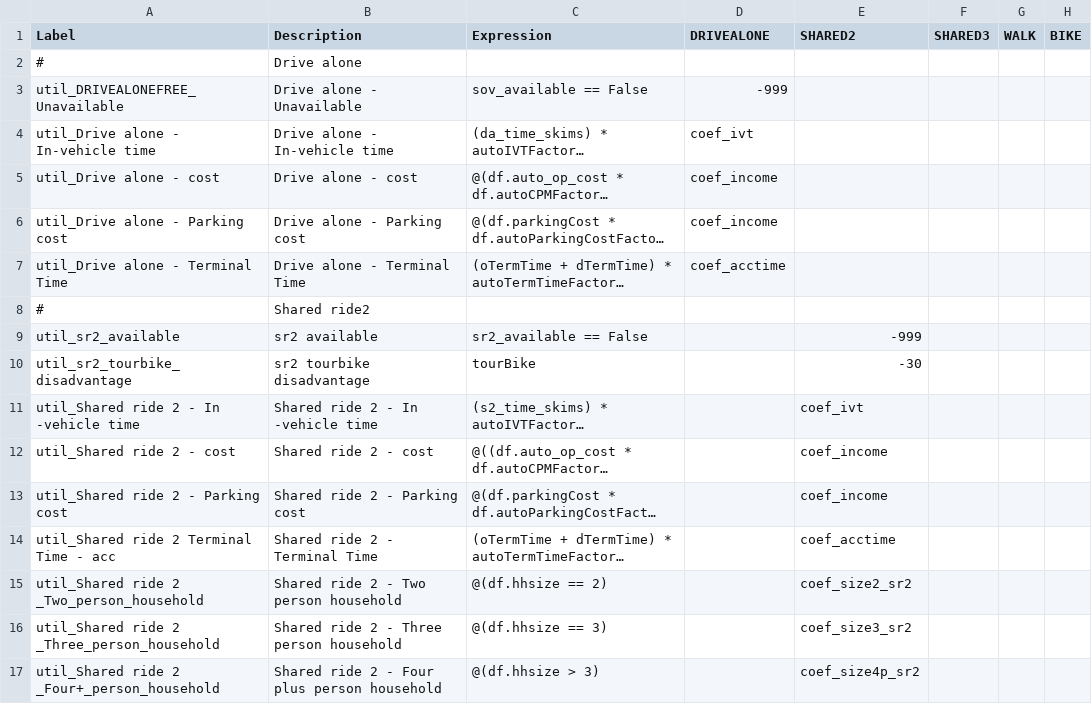
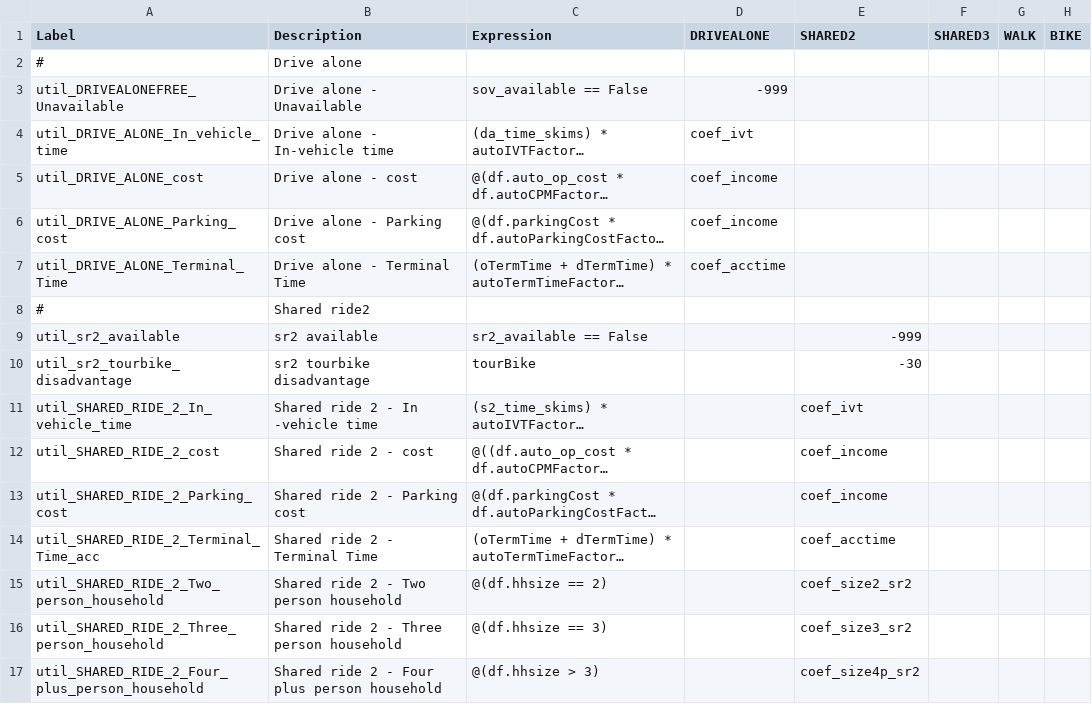
Before and after one commit to RSGInc/SimOR, a CSV file: resident/configs/trip_mode_choice.csv, drawn as a sheet; only a part is shown; long unchanged cells end in …; the diff covers the shown part only; the diff names each change by its address in the sheet, - before the commit and + after, or states it on an @@ line.

Commit message:
Update trip mode choice util labels

```diff
--- a/resident/configs/trip_mode_choice.csv
+++ b/resident/configs/trip_mode_choice.csv
-A4 (Label): util_Drive alone - In-vehicle time
+A4 (Label): util_DRIVE_ALONE_In_vehicle_time
-A5 (Label): util_Drive alone - cost
+A5 (Label): util_DRIVE_ALONE_cost
-A6 (Label): util_Drive alone - Parking cost
+A6 (Label): util_DRIVE_ALONE_Parking_cost
-A7 (Label): util_Drive alone - Terminal Time
+A7 (Label): util_DRIVE_ALONE_Terminal_Time
-A11 (Label): util_Shared ride 2 - In -vehicle time
+A11 (Label): util_SHARED_RIDE_2_In_vehicle_time
-A12 (Label): util_Shared ride 2 - cost
+A12 (Label): util_SHARED_RIDE_2_cost
-A13 (Label): util_Shared ride 2 - Parking cost
+A13 (Label): util_SHARED_RIDE_2_Parking_cost
-A14 (Label): util_Shared ride 2 Terminal Time - acc
+A14 (Label): util_SHARED_RIDE_2_Terminal_Time_acc
-A15 (Label): util_Shared ride 2 _Two_person_household
+A15 (Label): util_SHARED_RIDE_2_Two_person_household
-A16 (Label): util_Shared ride 2 _Three_person_household
+A16 (Label): util_SHARED_RIDE_2_Three_person_household
-A17 (Label): util_Shared ride 2 _Four+_person_household
+A17 (Label): util_SHARED_RIDE_2_Four_plus_person_household
```
Also changed, not shown: 53 edited cells elsewhere in this file.
